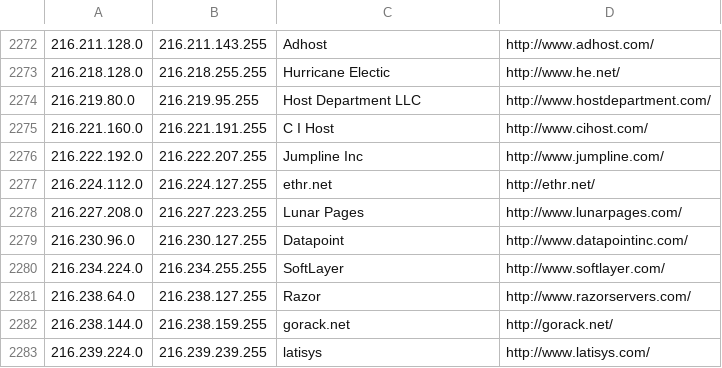
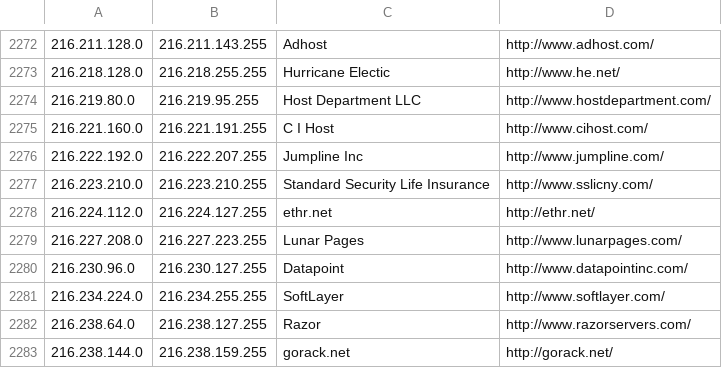
Before and after one commit to client9/ipcat, a CSV file: datacenters.csv, drawn as a sheet; only a part is shown, gaps mark what is left out; the shorter side is filled out with more unchanged rows.

Commit message:
Added Standard Security Life Insurance Company

```diff
--- a/datacenters.csv
+++ b/datacenters.csv
@@ -2276,2 +2276,3 @@
 216.222.192.0,216.222.207.255,Jumpline Inc,http://www.jumpline.com/
+216.223.210.0,216.223.210.255,Standard Security Life Insurance,http://www.sslicny.com/
 216.224.112.0,216.224.127.255,ethr.net,http://ethr.net/
```
